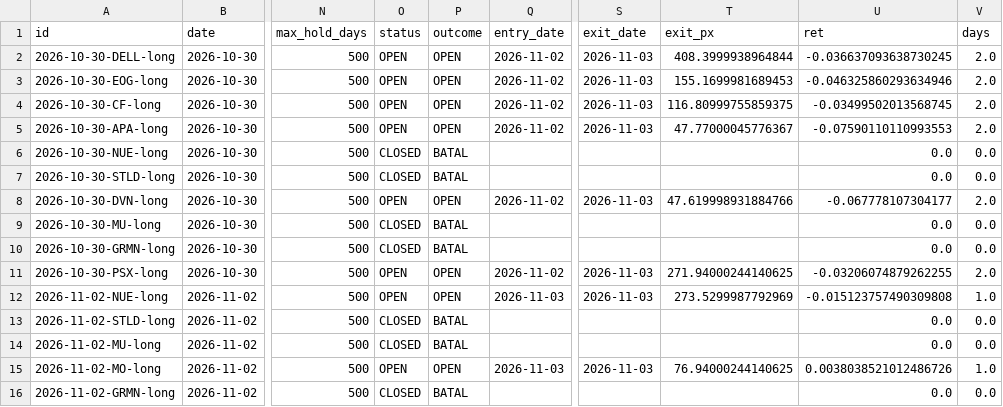
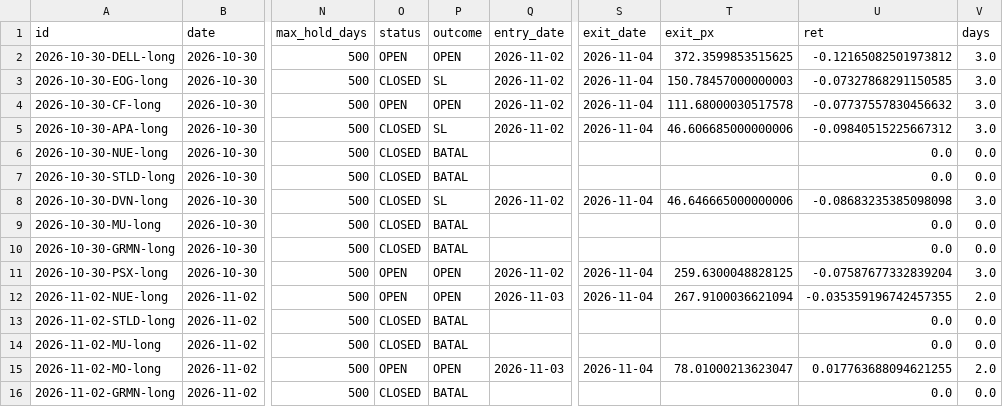
Before and after one commit to detoxfix/ALMA-Algorithmic-Live-Market-Analyzer, a CSV file: docs/data/recommendations.csv, drawn as a sheet; only a part is shown, gaps mark what is left out; the diff covers the shown part only; the diff names each change by its address in the sheet, - before the commit and + after, or states it on an @@ line.

```diff
--- a/docs/data/recommendations.csv
+++ b/docs/data/recommendations.csv
-S2:S5 (exit_date): 2026-11-03
+S2:S5 (exit_date): 2026-11-04
-T2 (exit_px): 408.3999938964844
+T2 (exit_px): 372.3599853515625
-U2 (ret): -0.036637093638730245
+U2 (ret): -0.12165082501973812
-V2:V5 (days): 2.0
+V2:V5 (days): 3.0
-O3 (status): OPEN
+O3 (status): CLOSED
-P3 (outcome): OPEN
+P3 (outcome): SL
-T3 (exit_px): 155.1699981689453
+T3 (exit_px): 150.78457000000003
-U3 (ret): -0.046325860293634946
+U3 (ret): -0.07327868291150585
-T4 (exit_px): 116.80999755859375
+T4 (exit_px): 111.68000030517578
-U4 (ret): -0.03499502013568745
+U4 (ret): -0.07737557830456632
-O5 (status): OPEN
+O5 (status): CLOSED
-P5 (outcome): OPEN
+P5 (outcome): SL
-T5 (exit_px): 47.77000045776367
+T5 (exit_px): 46.606685000000006
-U5 (ret): -0.07590110110993553
+U5 (ret): -0.09840515225667312
-O8 (status): OPEN
+O8 (status): CLOSED
-P8 (outcome): OPEN
+P8 (outcome): SL
-S8 (exit_date): 2026-11-03
+S8 (exit_date): 2026-11-04
-T8 (exit_px): 47.619998931884766
+T8 (exit_px): 46.646665000000006
-U8 (ret): -0.067778107304177
+U8 (ret): -0.08683235385098098
-V8 (days): 2.0
+V8 (days): 3.0
-S11:S12 (exit_date): 2026-11-03
+S11:S12 (exit_date): 2026-11-04
-T11 (exit_px): 271.94000244140625
+T11 (exit_px): 259.6300048828125
-U11 (ret): -0.03206074879262255
+U11 (ret): -0.07587677332839204
-V11 (days): 2.0
+V11 (days): 3.0
-T12 (exit_px): 273.5299987792969
+T12 (exit_px): 267.9100036621094
-U12 (ret): -0.015123757490309808
+U12 (ret): -0.035359196742457355
-V12 (days): 1.0
+V12 (days): 2.0
-S15 (exit_date): 2026-11-03
+S15 (exit_date): 2026-11-04
-T15 (exit_px): 76.94000244140625
+T15 (exit_px): 78.01000213623047
-U15 (ret): 0.0038038521012486726
+U15 (ret): 0.017763688094621255
-V15 (days): 1.0
+V15 (days): 2.0
```
Also changed, not shown: 5 added rows and 18 edited cells elsewhere in this file, 7 other files.
